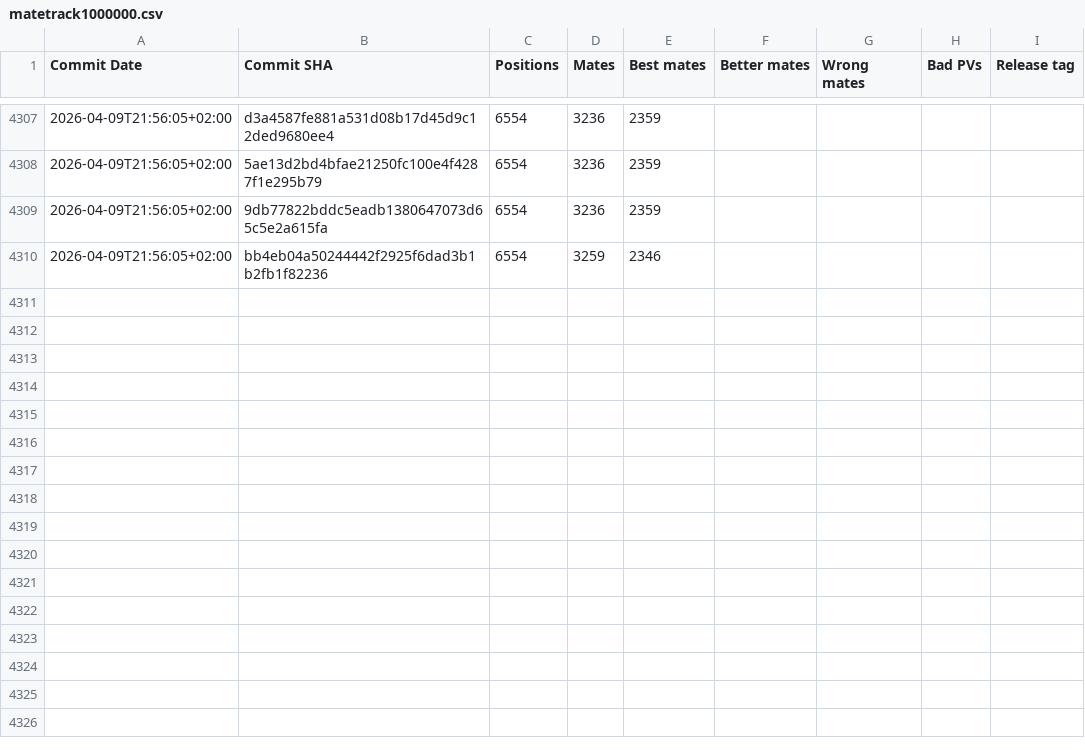
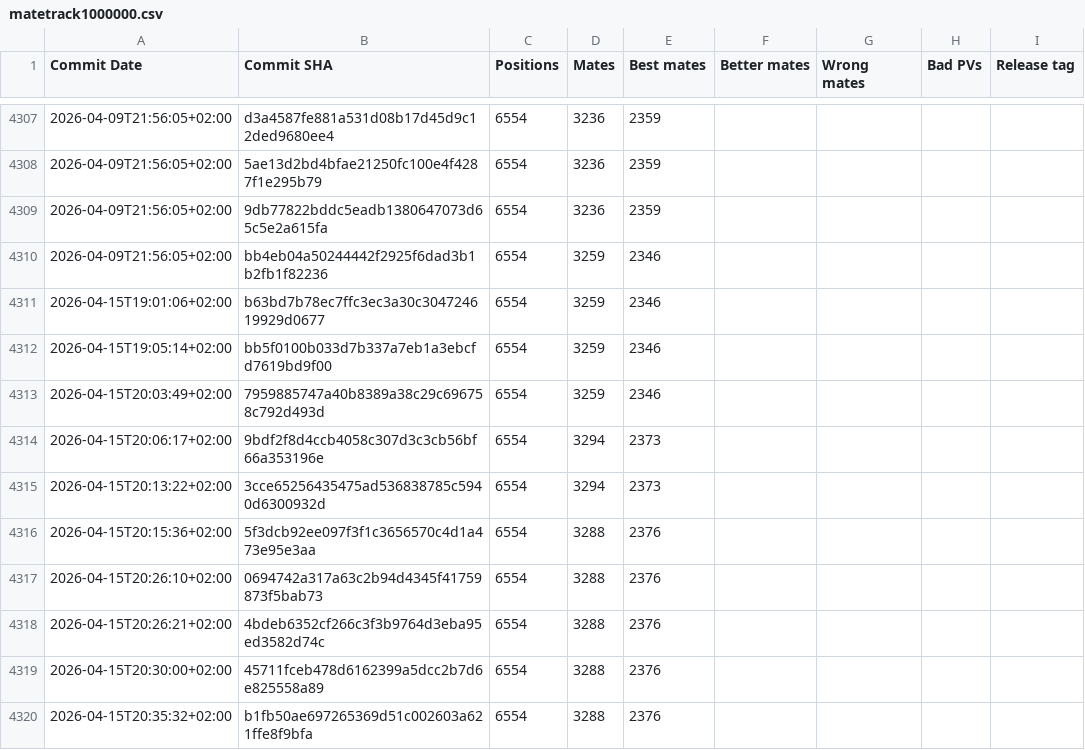
Before and after one commit to vondele/matetrack, a CSV file: matetrack1000000.csv, drawn as a sheet; only a part is shown, gaps mark what is left out; the diff names each change by its address in the sheet, - before the commit and + after, or states it on an @@ line.

```diff
--- a/matetrack1000000.csv
+++ b/matetrack1000000.csv
+row 4311: 2026-04-15T19:01:06+02:00 | b63bd7b78ec7ffc3ec3a30c304724619929d0677 | 6554 | 3259 | 2346
+row 4312: 2026-04-15T19:05:14+02:00 | bb5f0100b033d7b337a7eb1a3ebcfd7619bd9f00 | 6554 | 3259 | 2346
+row 4313: 2026-04-15T20:03:49+02:00 | 7959885747a40b8389a38c29c696758c792d493d | 6554 | 3259 | 2346
+row 4314: 2026-04-15T20:06:17+02:00 | 9bdf2f8d4ccb4058c307d3c3cb56bf66a353196e | 6554 | 3294 | 2373
+row 4315: 2026-04-15T20:13:22+02:00 | 3cce65256435475ad536838785c5940d6300932d | 6554 | 3294 | 2373
+row 4316: 2026-04-15T20:15:36+02:00 | 5f3dcb92ee097f3f1c3656570c4d1a473e95e3aa | 6554 | 3288 | 2376
+row 4317: 2026-04-15T20:26:10+02:00 | 0694742a317a63c2b94d4345f41759873f5bab73 | 6554 | 3288 | 2376
+row 4318: 2026-04-15T20:26:21+02:00 | 4bdeb6352cf266c3f3b9764d3eba95ed3582d74c | 6554 | 3288 | 2376
+row 4319: 2026-04-15T20:30:00+02:00 | 45711fceb478d6162399a5dcc2b7d6e825558a89 | 6554 | 3288 | 2376
+row 4320: 2026-04-15T20:35:32+02:00 | b1fb50ae697265369d51c002603a621ffe8f9bfa | 6554 | 3288 | 2376
```
Also changed, not shown: 3 other files.
